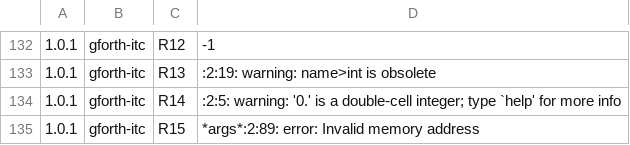
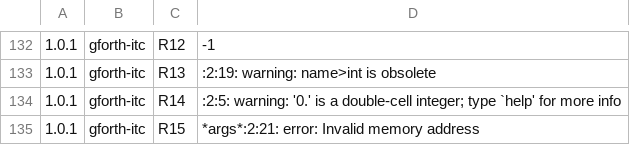
Before and after one commit to jwalsh/gforth-inspect, a TSV file: experiments/010-gforth-1.0/results/repro.tsv, drawn as a sheet; only a part is shown, gaps mark what is left out; the diff covers the shown part only.

```diff
--- a/experiments/010-gforth-1.0/results/repro.tsv
+++ b/experiments/010-gforth-1.0/results/repro.tsv
@@ -134,2 +134,2 @@
 1.0.1	gforth-itc	R14	:2:5: warning: '0.' is a double-cell integer; type `help' for more info
-1.0.1	gforth-itc	R15	*args*:2:89: error: Invalid memory address
+1.0.1	gforth-itc	R15	*args*:2:21: error: Invalid memory address
```
Also changed, not shown: 5 edited cells elsewhere in this file, 1 other file.
